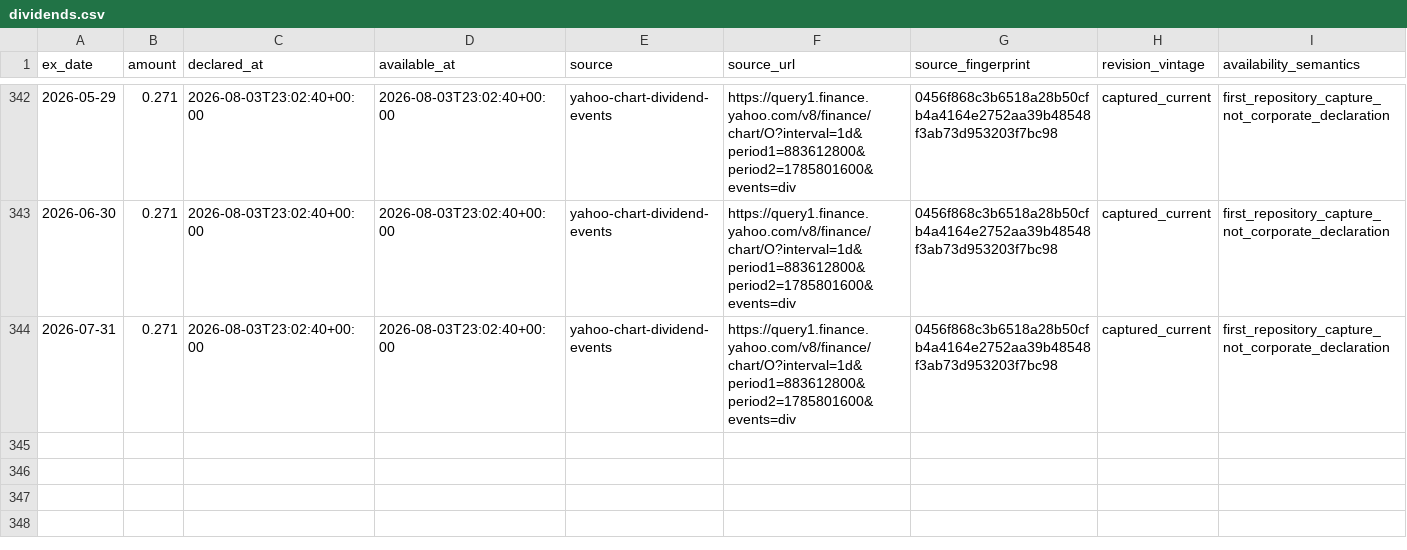
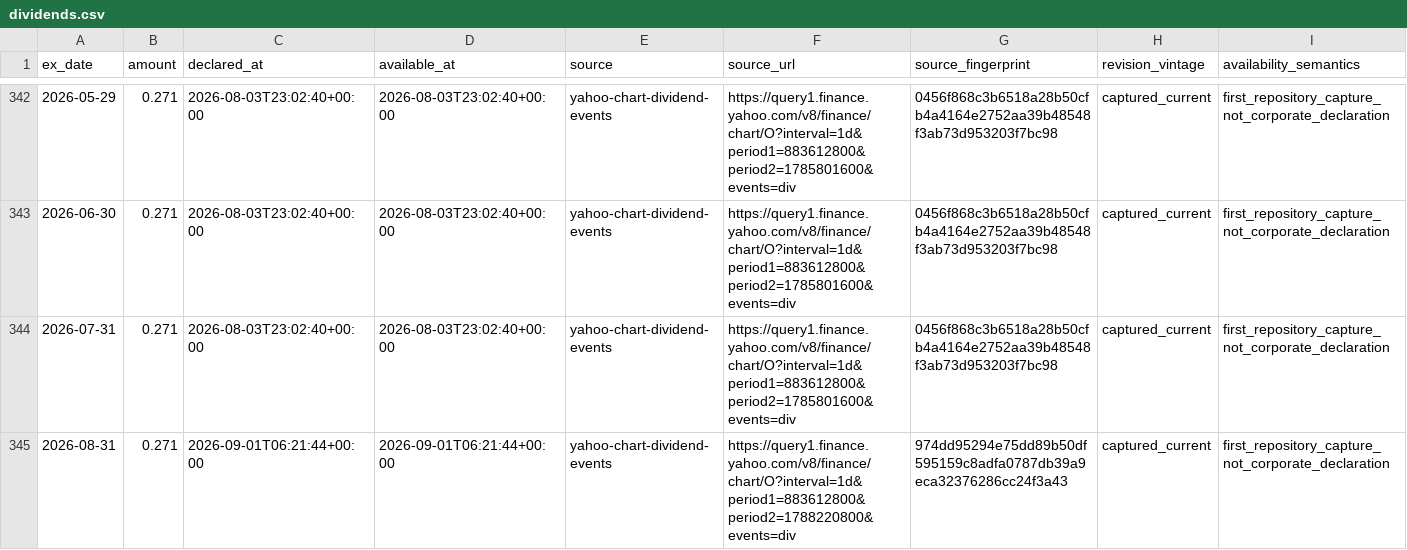
Before and after one commit to Sung-JinPark/Jin-s-investing-prediction, a CSV file: data/realty_income/dividends.csv, drawn as a sheet; only a part is shown, gaps mark what is left out; the diff names each change by its address in the sheet, - before the commit and + after, or states it on an @@ line.

```diff
--- a/data/realty_income/dividends.csv
+++ b/data/realty_income/dividends.csv
+row 345: 2026-08-31 | 0.271 | 2026-09-01T06:21:44+00:00 | 2026-09-01T06:21:44+00:00 | yahoo-chart-dividend-events | https://query1.finance.yahoo.com/v8/finance/chart/O?interval=1d&period1=883612800&period2=1788220800&events=div | 974dd95294e75dd89b50df595159c8adfa0787db39a9eca32376286cc24f3a43 | captured_current | first_repository_capture_not_corporate_declaration
```
Also changed, not shown: data/cross_asset/path_tracking_v2.csv, 9 other files.
